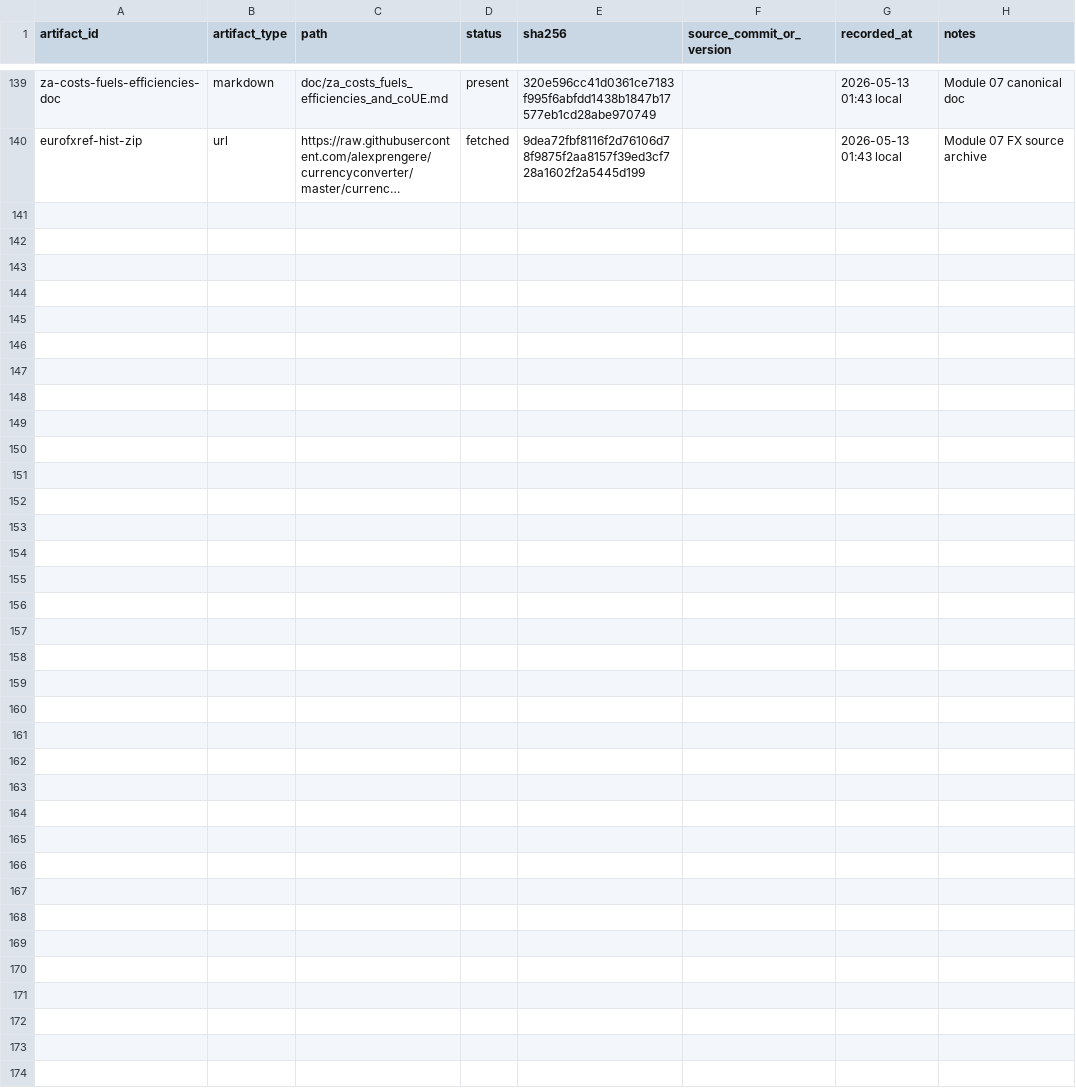
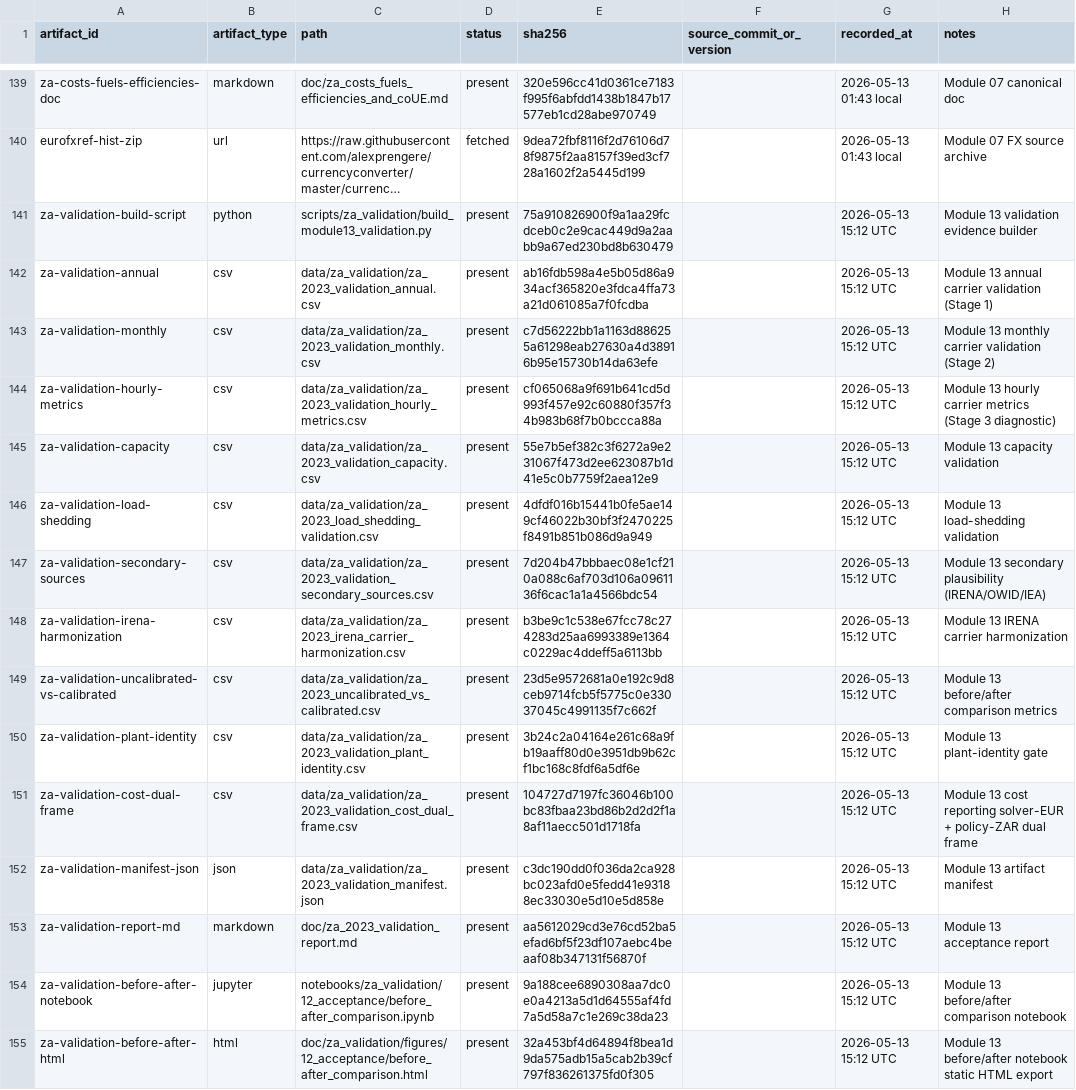
Before and after one commit to nylan-ramnauth/pypsa-earth-sa, a CSV file: data/za_audit/input_file_manifest.csv, drawn as a sheet; only a part is shown, gaps mark what is left out; long unchanged cells end in …; the diff names each change by its address in the sheet, - before the commit and + after, or states it on an @@ line.

Commit message:
module13: validation artifacts, model_data_sources rewrite, 13b design prompt
- Module 13 validation: 10 CSVs + manifest + build script + figures + report
  (conditional accept; Stage 1-2 conditional pass, Stage 4b PASS, 27/27 plant identity)
- model_data_sources.md rewritten as standalone audit reference (~530 lines):
  config delta, Snakemake rule inventory, data file registry, solve variant delta,
  toggle map (25 rows), Mermaid dependency DAG, decision rationale log (22 entries)
- module13b_stock_baseline_prompt.md: full Opus/Codex implementation spec for
  stock-vs-calibrated comparison (STOCK solve + §6b panel)
- Provenance: input_file_manifest.csv, source_hashes.csv, za_data_provenance.md,
  za_implementation_log.md all appended with Module 13 entries

```diff
--- a/data/za_audit/input_file_manifest.csv
+++ b/data/za_audit/input_file_manifest.csv
+row 141: za-validation-build-script | python | scripts/za_validation/build_module13_validation.py | present | 75a910826900f9a1aa29fcdceb0c2e9cac449d9a2aabb9a67ed230bd8b630479 |  | 2026-05-13 15:12 UTC | Module 13 validation evidence builder
+row 142: za-validation-annual | csv | data/za_validation/za_2023_validation_annual.csv | present | ab16fdb598a4e5b05d86a934acf365820e3fdca4ffa73a21d061085a7f0fcdba |  | 2026-05-13 15:12 UTC | Module 13 annual carrier validation (Stage 1)
+row 143: za-validation-monthly | csv | data/za_validation/za_2023_validation_monthly.csv | present | c7d56222bb1a1163d886255a61298eab27630a4d38916b95e15730b14da63efe |  | 2026-05-13 15:12 UTC | Module 13 monthly carrier validation (Stage 2)
+row 144: za-validation-hourly-metrics | csv | data/za_validation/za_2023_validation_hourly_metrics.csv | present | cf065068a9f691b641cd5d993f457e92c60880f357f34b983b68f7b0bccca88a |  | 2026-05-13 15:12 UTC | Module 13 hourly carrier metrics (Stage 3 diagnostic)
+row 145: za-validation-capacity | csv | data/za_validation/za_2023_validation_capacity.csv | present | 55e7b5ef382c3f6272a9e231067f473d2ee623087b1d41e5c0b7759f2aea12e9 |  | 2026-05-13 15:12 UTC | Module 13 capacity validation
+row 146: za-validation-load-shedding | csv | data/za_validation/za_2023_load_shedding_validation.csv | present | 4dfdf016b15441b0fe5ae149cf46022b30bf3f2470225f8491b851b086d9a949 |  | 2026-05-13 15:12 UTC | Module 13 load-shedding validation
+row 147: za-validation-secondary-sources | csv | data/za_validation/za_2023_validation_secondary_sources.csv | present | 7d204b47bbbaec08e1cf210a088c6af703d106a0961136f6cac1a1a4566bdc54 |  | 2026-05-13 15:12 UTC | Module 13 secondary plausibility (IRENA/OWID/IEA)
+row 148: za-validation-irena-harmonization | csv | data/za_validation/za_2023_irena_carrier_harmonization.csv | present | b3be9c1c538e67fcc78c274283d25aa6993389e1364c0229ac4ddeff5a6113bb |  | 2026-05-13 15:12 UTC | Module 13 IRENA carrier harmonization
+row 149: za-validation-uncalibrated-vs-calibrated | csv | data/za_validation/za_2023_uncalibrated_vs_calibrated.csv | present | 23d5e9572681a0e192c9d8ceb9714fcb5f5775c0e33037045c4991135f7c662f |  | 2026-05-13 15:12 UTC | Module 13 before/after comparison metrics
+row 150: za-validation-plant-identity | csv | data/za_validation/za_2023_validation_plant_identity.csv | present | 3b24c2a04164e261c68a9fb19aaff80d0e3951db9b62cf1bc168c8fdf6a5df6e |  | 2026-05-13 15:12 UTC | Module 13 plant-identity gate
+row 151: za-validation-cost-dual-frame | csv | data/za_validation/za_2023_validation_cost_dual_frame.csv | present | 104727d7197fc36046b100bc83fbaa23bd86b2d2d2f1a8af11aecc501d1718fa |  | 2026-05-13 15:12 UTC | Module 13 cost reporting solver-EUR + policy-ZAR dual frame
+row 152: za-validation-manifest-json | json | data/za_validation/za_2023_validation_manifest.json | present | c3dc190dd0f036da2ca928bc023afd0e5fedd41e93188ec33030e5d10e5d858e |  | 2026-05-13 15:12 UTC | Module 13 artifact manifest
+row 153: za-validation-report-md | markdown | doc/za_2023_validation_report.md | present | aa5612029cd3e76cd52ba5efad6bf5f23df107aebc4beaaf08b347131f56870f |  | 2026-05-13 15:12 UTC | Module 13 acceptance report
+row 154: za-validation-before-after-notebook | jupyter | notebooks/za_validation/12_acceptance/before_after_comparison.ipynb | present | 9a188cee6890308aa7dc0e0a4213a5d1d64555af4fd7a5d58a7c1e269c38da23 |  | 2026-05-13 15:12 UTC | Module 13 before/after comparison notebook
+row 155: za-validation-before-after-html | html | doc/za_validation/figures/12_acceptance/before_after_comparison.html | present | 32a453bf4d64894f8bea1d9da575adb15a5cab2b39cf797f836261375fd0f305 |  | 2026-05-13 15:12 UTC | Module 13 before/after notebook static HTML export
```
Also changed, not shown: data/za_audit/source_hashes.csv, 20 other files.
